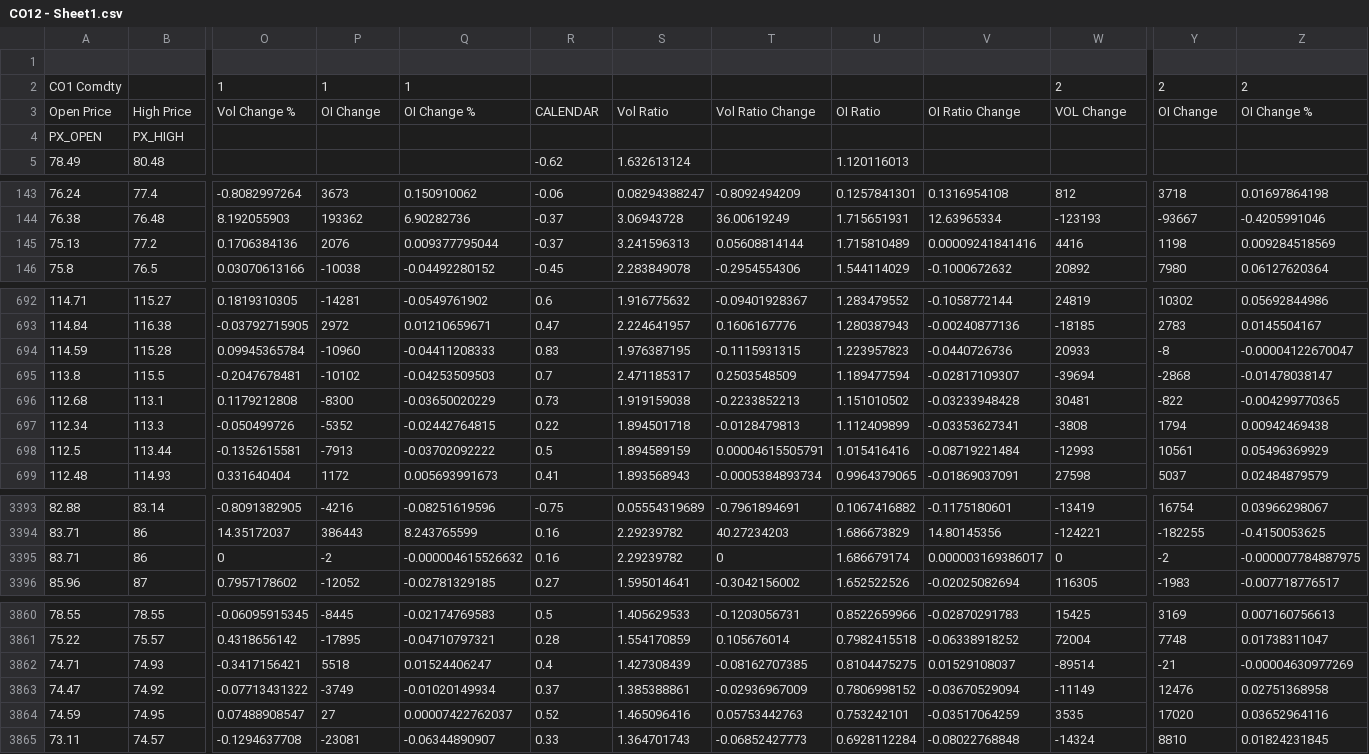
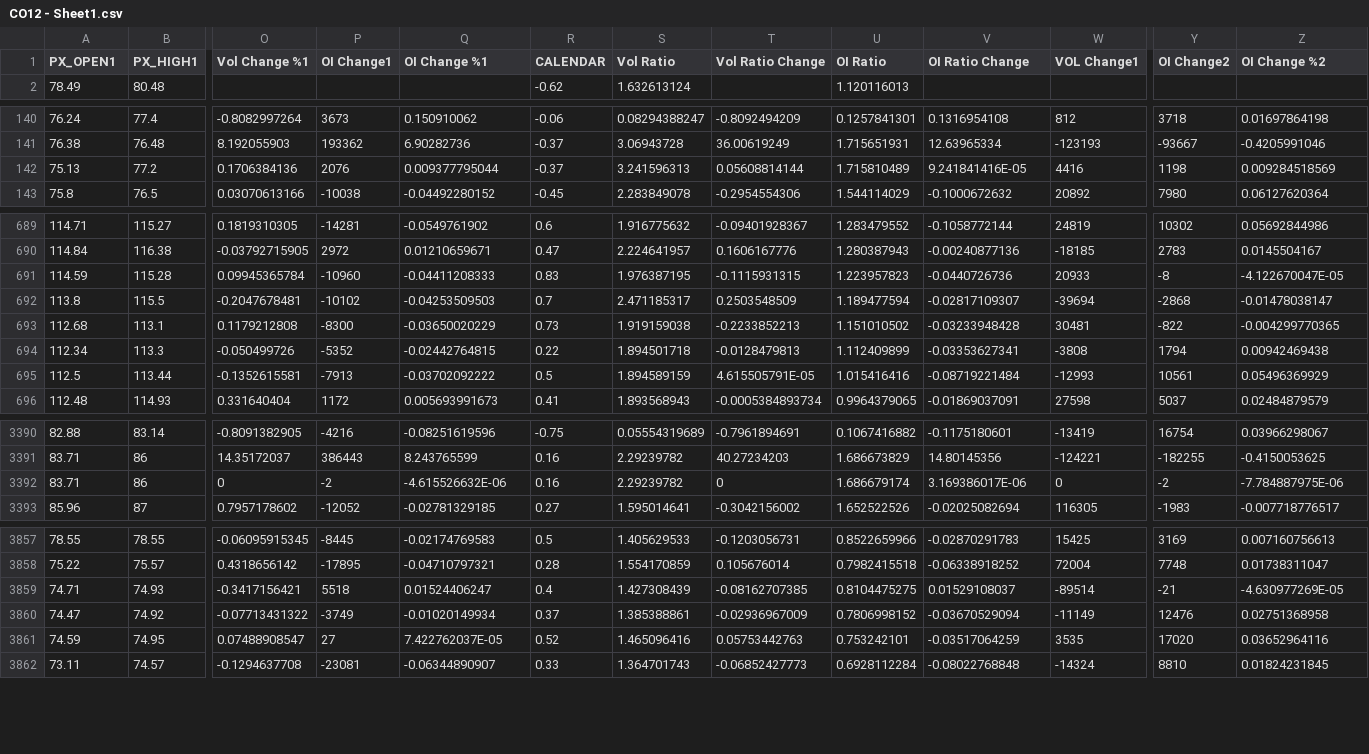
Before and after one commit to GHR600/MSc-DRL-Project, a CSV file: CSVfiles/CO12 - Sheet1.csv, drawn as a sheet; only a part is shown, gaps mark what is left out; removed rows and columns are numbered as before the commit, all else as after; rows hold the shown columns only; the diff covers the shown part only; the diff names each change by its address in the sheet, - before the commit and + after, or states it on an @@ line.

```diff
--- a/CSVfiles/CO12 - Sheet1.csv
+++ b/CSVfiles/CO12 - Sheet1.csv
-row 1: (empty)
+row 1: PX_OPEN1 | PX_HIGH1 | Vol Change %1 | OI Change1 | OI Change %1 | CALENDAR | Vol Ratio | Vol Ratio Change | OI Ratio | OI Ratio Change | VOL Change1 | OI Change2 | OI Change %2
-row 2: CO1 Comdty |  | 1 | 1 | 1 |  |  |  |  |  | 2 | 2 | 2
-row 3: Open Price | High Price | Vol Change % | OI Change | OI Change % | CALENDAR | Vol Ratio | Vol Ratio Change | OI Ratio | OI Ratio Change | VOL Change | OI Change | OI Change %
-row 4: PX_OPEN | PX_HIGH
-V142 (OI Ratio Change): 0.00009241841416
+V142 (OI Ratio Change): 9.241841416E-05
-Z691 (OI Change %2): -0.00004122670047
+Z691 (OI Change %2): -4.122670047E-05
-T695 (Vol Ratio Change): 0.00004615505791
+T695 (Vol Ratio Change): 4.615505791E-05
-Q3392 (OI Change %1): -0.000004615526632
+Q3392 (OI Change %1): -4.615526632E-06
-V3392 (OI Ratio Change): 0.000003169386017
+V3392 (OI Ratio Change): 3.169386017E-06
-Z3392 (OI Change %2): -0.000007784887975
+Z3392 (OI Change %2): -7.784887975E-06
-Z3859 (OI Change %2): -0.00004630977269
+Z3859 (OI Change %2): -4.630977269E-05
-Q3861 (OI Change %1): 0.00007422762037
+Q3861 (OI Change %1): 7.422762037E-05
```
Also changed, not shown: 19 edited cells elsewhere in this file, 7 other files.
